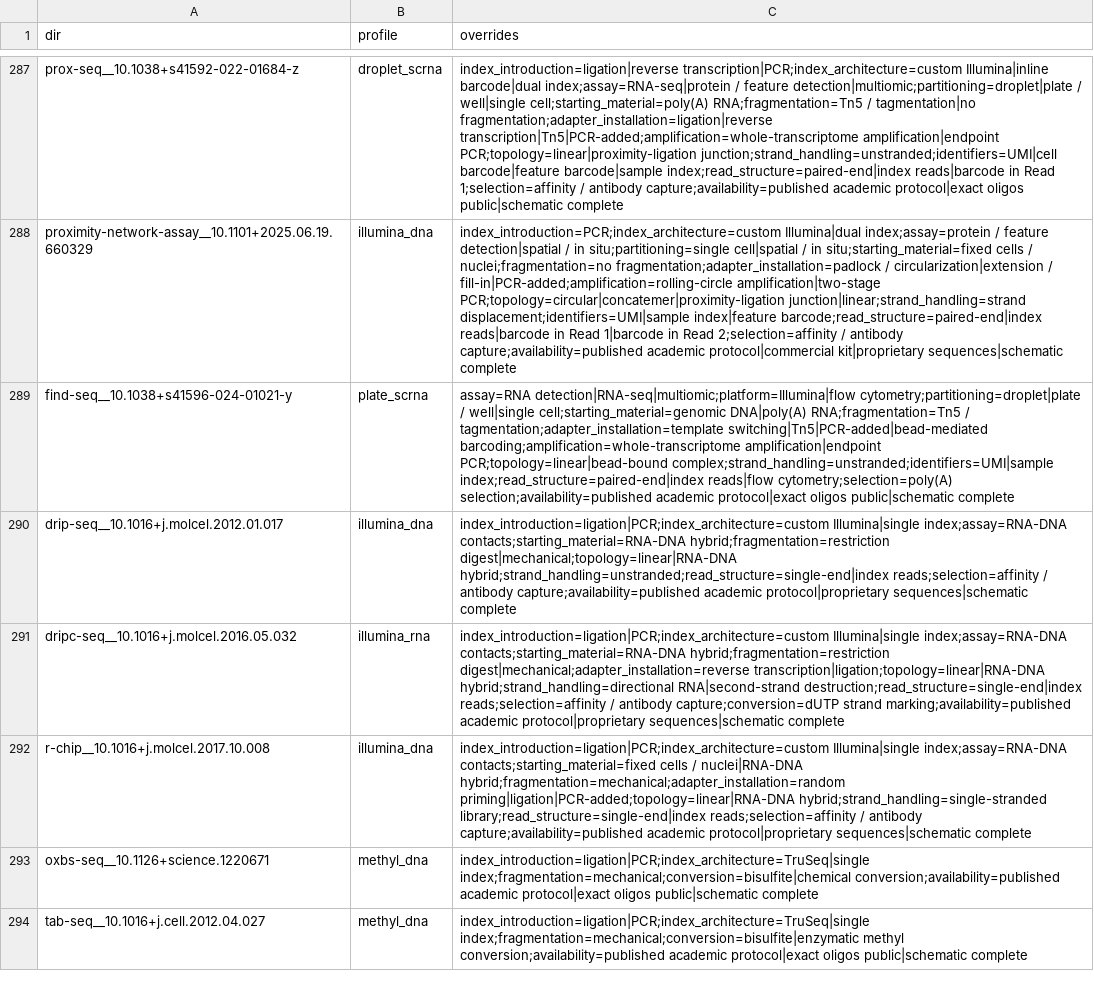
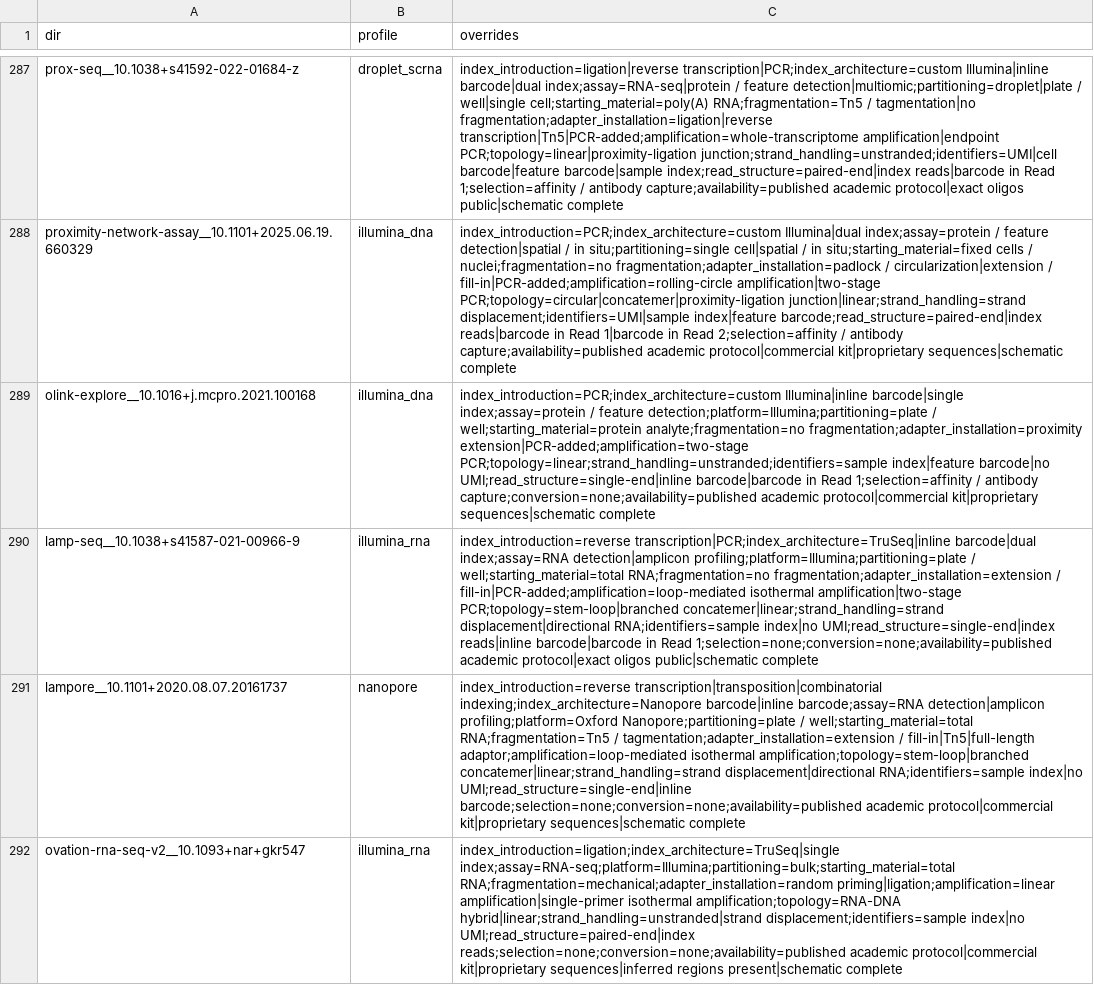
Before and after one commit to henriksson-lab/NGS_101, a TSV file: catalogue/properties.tsv, drawn as a sheet; only a part is shown, gaps mark what is left out; the shorter side is filled out with more unchanged rows; the diff covers the shown part only; the diff names each change by its address in the sheet, - before the commit and + after, or states it on an @@ line.

```diff
--- a/catalogue/properties.tsv
+++ b/catalogue/properties.tsv
+row 289: olink-explore__10.1016+j.mcpro.2021.100168 | illumina_dna | index_introduction=PCR;index_architecture=custom Illumina|inline barcode|single index;assay=protein / feature detection;platform=Illumina;partitioning=plate / well;starting_material=protein analyte;fragmentation=no fragmentation;adapter_installation=proximity extension|PCR-added;amplification=two-stage PCR;topology=linear;strand_handling=unstranded;identifiers=sample index|feature barcode|no UMI;read_structure=single-end|inline barcode|barcode in Read 1;selection=affinity / antibody capture;conversion=none;availability=published academic protocol|commercial kit|proprietary sequences|schematic complete
+row 290: lamp-seq__10.1038+s41587-021-00966-9 | illumina_rna | index_introduction=reverse transcription|PCR;index_architecture=TruSeq|inline barcode|dual index;assay=RNA detection|amplicon profiling;platform=Illumina;partitioning=plate / well;starting_material=total RNA;fragmentation=no fragmentation;adapter_installation=extension / fill-in|PCR-added;amplification=loop-mediated isothermal amplification|two-stage PCR;topology=stem-loop|branched concatemer|linear;strand_handling=strand displacement|directional RNA;identifiers=sample index|no UMI;read_structure=single-end|index reads|inline barcode|barcode in Read 1;selection=none;conversion=none;availability=published academic protocol|exact oligos public|schematic complete
+row 291: lampore__10.1101+2020.08.07.20161737 | nanopore | index_introduction=reverse transcription|transposition|combinatorial indexing;index_architecture=Nanopore barcode|inline barcode;assay=RNA detection|amplicon profiling;platform=Oxford Nanopore;partitioning=plate / well;starting_material=total RNA;fragmentation=Tn5 / tagmentation;adapter_installation=extension / fill-in|Tn5|full-length adaptor;amplification=loop-mediated isothermal amplification;topology=stem-loop|branched concatemer|linear;strand_handling=strand displacement|directional RNA;identifiers=sample index|no UMI;read_structure=single-end|inline barcode;selection=none;conversion=none;availability=published academic protocol|commercial kit|proprietary sequences|schematic complete
+row 292: ovation-rna-seq-v2__10.1093+nar+gkr547 | illumina_rna | index_introduction=ligation;index_architecture=TruSeq|single index;assay=RNA-seq;platform=Illumina;partitioning=bulk;starting_material=total RNA;fragmentation=mechanical;adapter_installation=random priming|ligation;amplification=linear amplification|single-primer isothermal amplification;topology=RNA-DNA hybrid|linear;strand_handling=unstranded|strand displacement;identifiers=sample index|no UMI;read_structure=paired-end|index reads;selection=none;conversion=none;availability=published academic protocol|commercial kit|proprietary sequences|inferred regions present|schematic complete
```
Also changed, not shown: 3 added rows elsewhere in this file, catalogue/citations.tsv, catalogue/extra_sources.tsv, 50 other files.
